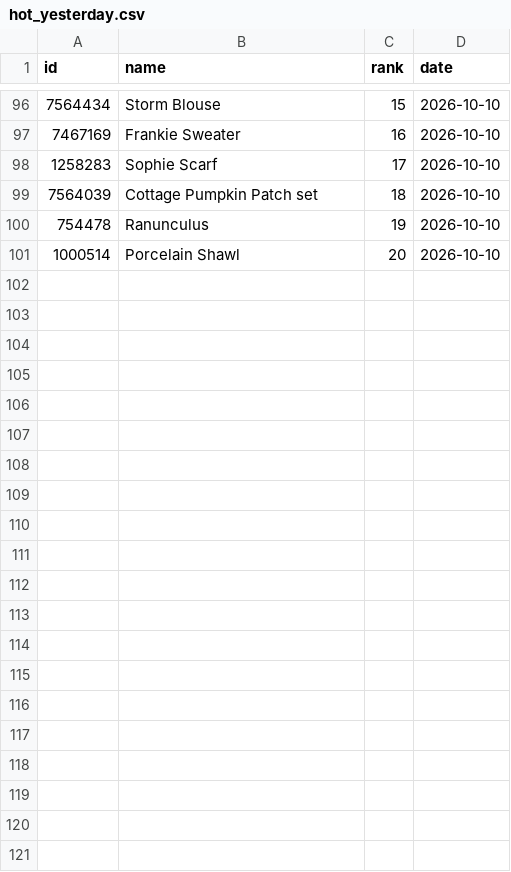
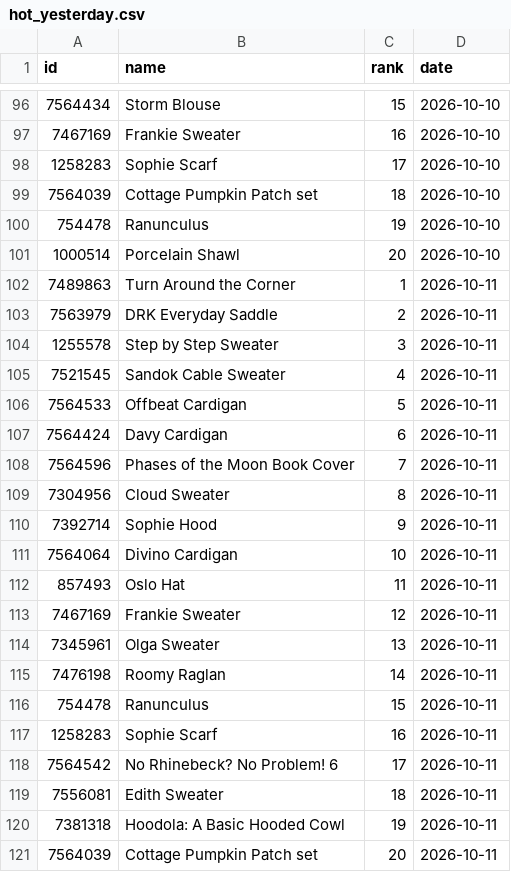
Before and after one commit to alexmcsw/ravelry-table, a CSV file: data/hot_yesterday.csv, drawn as a sheet; only a part is shown, gaps mark what is left out; the diff names each change by its address in the sheet, - before the commit and + after, or states it on an @@ line.

```diff
--- a/data/hot_yesterday.csv
+++ b/data/hot_yesterday.csv
+row 102: 7489863 | Turn Around the Corner | 1 | 2026-10-11
+row 103: 7563979 | DRK Everyday Saddle | 2 | 2026-10-11
+row 104: 1255578 | Step by Step Sweater | 3 | 2026-10-11
+row 105: 7521545 | Sandok Cable Sweater | 4 | 2026-10-11
+row 106: 7564533 | Offbeat Cardigan | 5 | 2026-10-11
+row 107: 7564424 | Davy Cardigan | 6 | 2026-10-11
+row 108: 7564596 | Phases of the Moon Book Cover | 7 | 2026-10-11
+row 109: 7304956 | Cloud Sweater | 8 | 2026-10-11
+row 110: 7392714 | Sophie Hood | 9 | 2026-10-11
+row 111: 7564064 | Divino Cardigan | 10 | 2026-10-11
+row 112: 857493 | Oslo Hat | 11 | 2026-10-11
+row 113: 7467169 | Frankie Sweater | 12 | 2026-10-11
+row 114: 7345961 | Olga Sweater | 13 | 2026-10-11
+row 115: 7476198 | Roomy Raglan | 14 | 2026-10-11
+row 116: 754478 | Ranunculus | 15 | 2026-10-11
+row 117: 1258283 | Sophie Scarf | 16 | 2026-10-11
+row 118: 7564542 | No Rhinebeck? No Problem! 6 | 17 | 2026-10-11
+row 119: 7556081 | Edith Sweater | 18 | 2026-10-11
+row 120: 7381318 | Hoodola: A Basic Hooded Cowl | 19 | 2026-10-11
+row 121: 7564039 | Cottage Pumpkin Patch set | 20 | 2026-10-11
```
